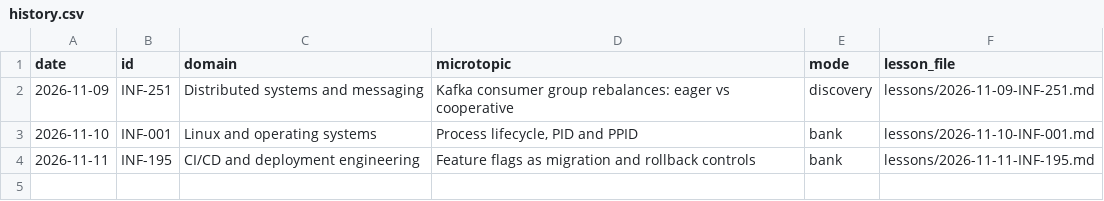
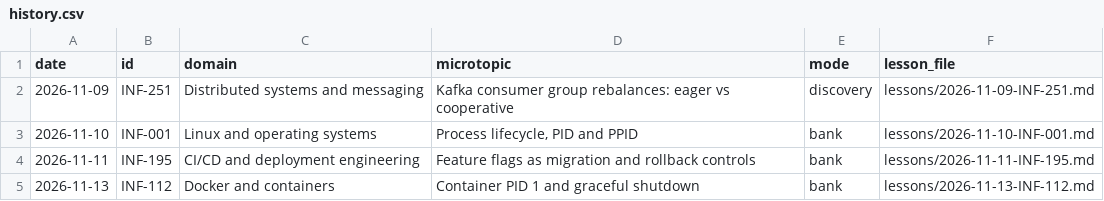
Before and after one commit to navkaransingh011/infra-knowledge-drops, a CSV file: history.csv, drawn as a sheet; the diff names each change by its address in the sheet, - before the commit and + after, or states it on an @@ line.

```diff
--- a/history.csv
+++ b/history.csv
+row 5: 2026-11-13 | INF-112 | Docker and containers | Container PID 1 and graceful shutdown | bank | lessons/2026-11-13-INF-112.md
```
Also changed, not shown: topics.csv, 1 other file.
